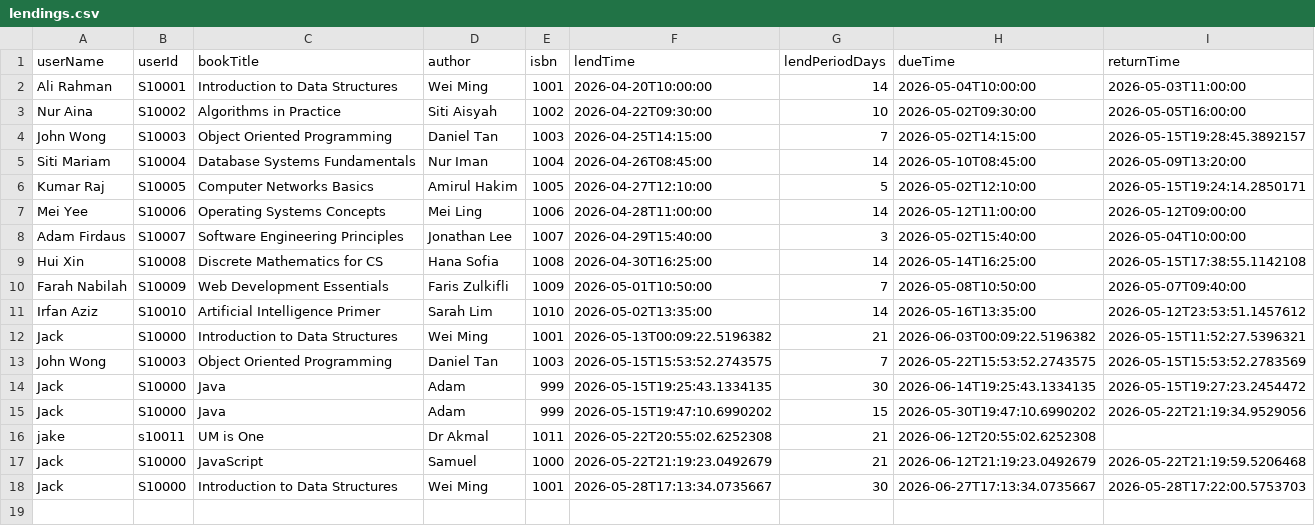
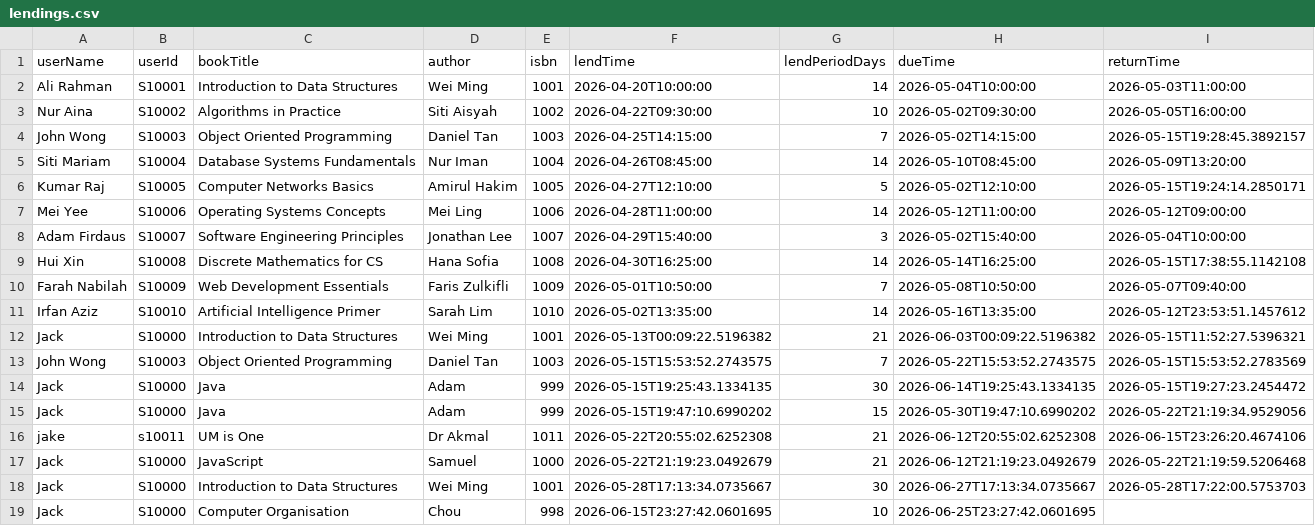
Before and after one commit to 25005493-JACK/DS-GA, a CSV file: data/lendings.csv, drawn as a sheet.

```diff
--- a/data/lendings.csv
+++ b/data/lendings.csv
@@ -15,4 +15,5 @@ Jack,S10000,Java,Adam,999,2026-05-15T19:25:43.1334135,30,2026-06-14T19:25:43.133
 Jack,S10000,Java,Adam,999,2026-05-15T19:47:10.6990202,15,2026-05-30T19:47:10.6990202,2026-05-22T21:19:34.9529056
-jake,s10011,UM is One,Dr Akmal,1011,2026-05-22T20:55:02.6252308,21,2026-06-12T20:55:02.6252308,
+jake,s10011,UM is One,Dr Akmal,1011,2026-05-22T20:55:02.6252308,21,2026-06-12T20:55:02.6252308,2026-06-15T23:26:20.4674106
 Jack,S10000,JavaScript,Samuel,1000,2026-05-22T21:19:23.0492679,21,2026-06-12T21:19:23.0492679,2026-05-22T21:19:59.5206468
 Jack,S10000,Introduction to Data Structures,Wei Ming,1001,2026-05-28T17:13:34.0735667,30,2026-06-27T17:13:34.0735667,2026-05-28T17:22:00.5753703
+Jack,S10000,Computer Organisation,Chou,998,2026-06-15T23:27:42.0601695,10,2026-06-25T23:27:42.0601695,
```
Also changed, not shown: data/books.csv, 2 other files.
